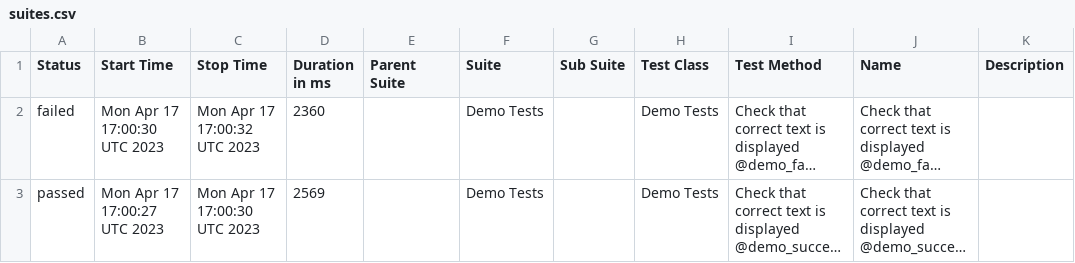
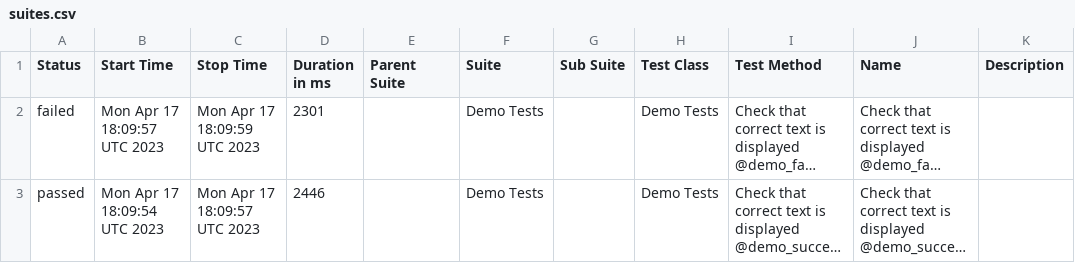
Before and after one commit to BJFS/BJFS.github.io, a CSV file: data/suites.csv, drawn as a sheet; long unchanged cells end in …; the diff names each change by its address in the sheet, - before the commit and + after, or states it on an @@ line.

```diff
--- a/data/suites.csv
+++ b/data/suites.csv
-B2 (Start Time): Mon Apr 17 17:00:30 UTC 2023
+B2 (Start Time): Mon Apr 17 18:09:57 UTC 2023
-C2 (Stop Time): Mon Apr 17 17:00:32 UTC 2023
+C2 (Stop Time): Mon Apr 17 18:09:59 UTC 2023
-D2 (Duration in ms): 2360
+D2 (Duration in ms): 2301
-B3 (Start Time): Mon Apr 17 17:00:27 UTC 2023
+B3 (Start Time): Mon Apr 17 18:09:54 UTC 2023
-C3 (Stop Time): Mon Apr 17 17:00:30 UTC 2023
+C3 (Stop Time): Mon Apr 17 18:09:57 UTC 2023
-D3 (Duration in ms): 2569
+D3 (Duration in ms): 2446
```
Also changed, not shown: 43 other files.
